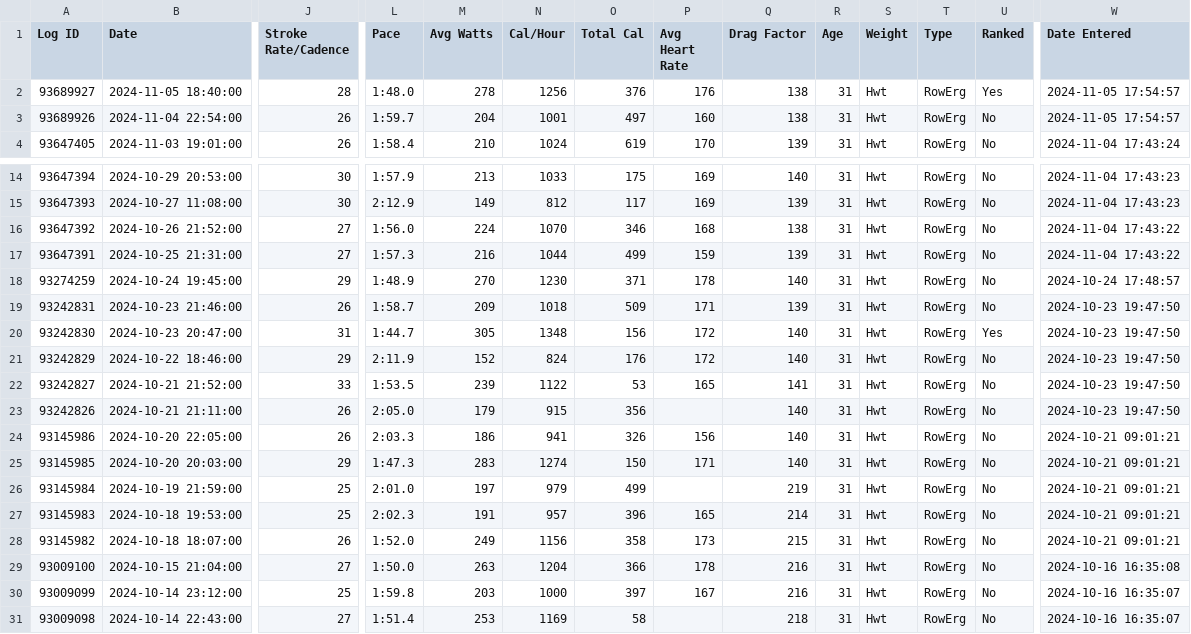
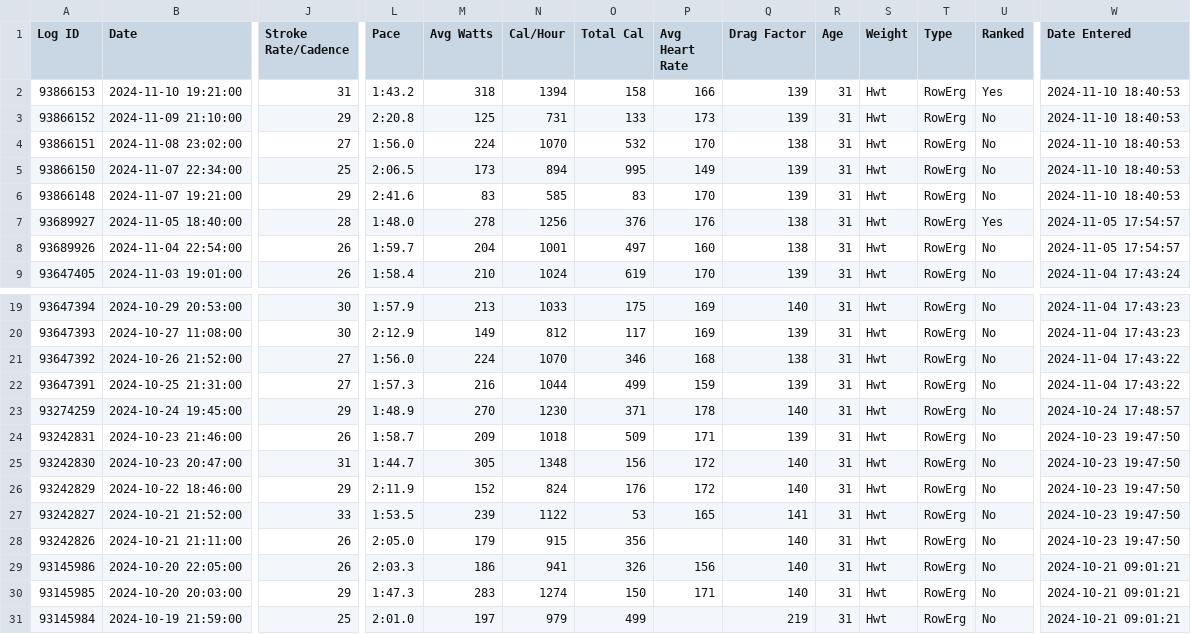
Before and after one commit to Troftu/troftu.de, a CSV file: public/rowing/concept2-season-2025.csv, drawn as a sheet; only a part is shown, gaps mark what is left out; the shorter side is filled out with more unchanged rows; addresses are those after the commit; rows hold the shown columns only; the diff names each change by its address in the sheet, - before the commit and + after, or states it on an @@ line.

Commit message:
Update data

```diff
--- a/public/rowing/concept2-season-2025.csv
+++ b/public/rowing/concept2-season-2025.csv
+row 2: 93866153 | 2024-11-10 19:21:00 | 31 | 1:43.2 | 318 | 1394 | 158 | 166 | 139 | 31 | Hwt | RowErg | Yes | 2024-11-10 18:40:53
+row 3: 93866152 | 2024-11-09 21:10:00 | 29 | 2:20.8 | 125 | 731 | 133 | 173 | 139 | 31 | Hwt | RowErg | No | 2024-11-10 18:40:53
+row 4: 93866151 | 2024-11-08 23:02:00 | 27 | 1:56.0 | 224 | 1070 | 532 | 170 | 138 | 31 | Hwt | RowErg | No | 2024-11-10 18:40:53
+row 5: 93866150 | 2024-11-07 22:34:00 | 25 | 2:06.5 | 173 | 894 | 995 | 149 | 139 | 31 | Hwt | RowErg | No | 2024-11-10 18:40:53
+row 6: 93866148 | 2024-11-07 19:21:00 | 29 | 2:41.6 | 83 | 585 | 83 | 170 | 139 | 31 | Hwt | RowErg | No | 2024-11-10 18:40:53
-U25 (Ranked): Yes
+U25 (Ranked): No
```
